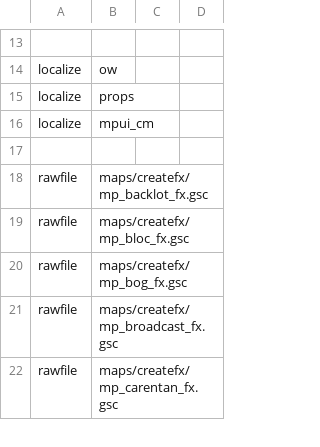
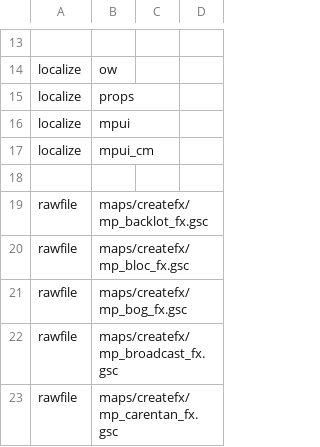
Before and after one commit to ObelardO/Cod4x-Obelwarfare-Mod, a CSV file: mod.csv, drawn as a sheet; only a part is shown, gaps mark what is left out.

Commit message:
Upd all maps list

```diff
--- a/mod.csv
+++ b/mod.csv
@@ -15,2 +15,3 @@ localize,ow
 localize,props
+localize,mpui
 localize,mpui_cm
```
Also changed, not shown: 3 other files.
